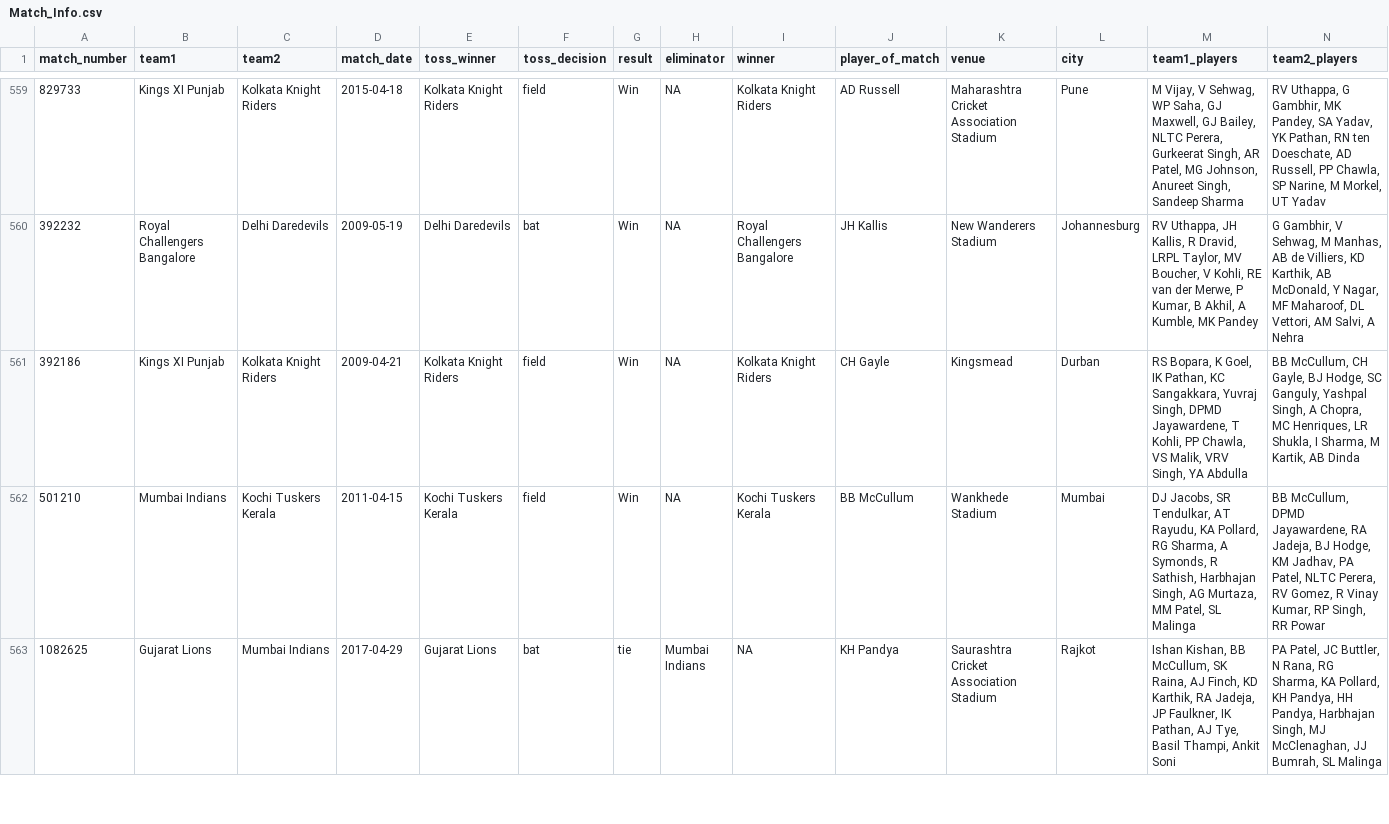
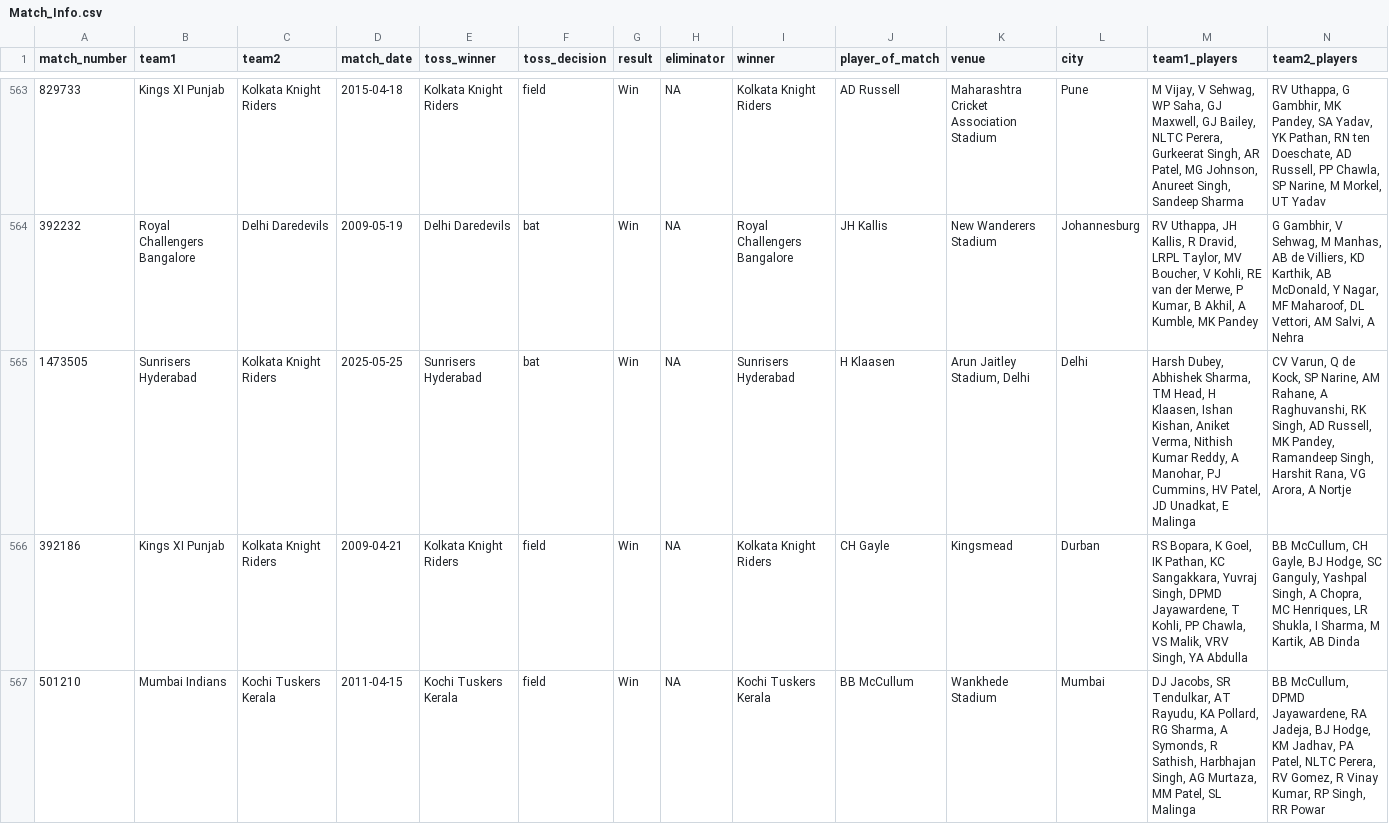
Before and after one commit to iadityak0188/-cricket-dataset-extract, a CSV file: csv/Match_Info.csv, drawn as a sheet; only a part is shown, gaps mark what is left out; the shorter side is filled out with more unchanged rows; the diff covers the shown part only.

```diff
--- a/csv/Match_Info.csv
+++ b/csv/Match_Info.csv
@@ -560,2 +564,3 @@ match_number,team1,team2,match_date,toss_winner,toss_decision,result,eliminator,
 392232,Royal Challengers Bangalore,Delhi Daredevils,2009-05-19,Delhi Daredevils,bat,Win,NA,Royal Challengers Bangalore,JH Kallis,New Wanderers Stadium,Johannesburg,"RV Uthappa, JH Kallis, R Dravid, LRPL Taylor, MV Boucher, V Kohli, RE van der Merwe, P Kumar, B Akhil, A Kumble, MK Pandey","G Gambhir, V Sehwag, M Manhas, AB de Villiers, KD Karthik, AB McDonald, Y Nagar, MF Maharoof, DL Vettori, AM Salvi, A Nehra"
+1473505,Sunrisers Hyderabad,Kolkata Knight Riders,2025-05-25,Sunrisers Hyderabad,bat,Win,NA,Sunrisers Hyderabad,H Klaasen,"Arun Jaitley Stadium, Delhi",Delhi,"Harsh Dubey, Abhishek Sharma, TM Head, H Klaasen, Ishan Kishan, Aniket Verma, Nithish Kumar Reddy, A Manohar, PJ Cummins, HV Patel, JD Unadkat, E Malinga","CV Varun, Q de Kock, SP Narine, AM Rahane, A Raghuvanshi, RK Singh, AD Russell, MK Pandey, Ramandeep Singh, Harshit Rana, VG Arora, A Nortje"
 392186,Kings XI Punjab,Kolkata Knight Riders,2009-04-21,Kolkata Knight Riders,field,Win,NA,Kolkata Knight Riders,CH Gayle,Kingsmead,Durban,"RS Bopara, K Goel, IK Pathan, KC Sangakkara, Yuvraj Singh, DPMD Jayawardene, T Kohli, PP Chawla, VS Malik, VRV Singh, YA Abdulla","BB McCullum, CH Gayle, BJ Hodge, SC Ganguly, Yashpal Singh, A Chopra, MC Henriques, LR Shukla, I Sharma, M Kartik, AB Dinda"
```
Also changed, not shown: 8 added rows elsewhere in this file.
